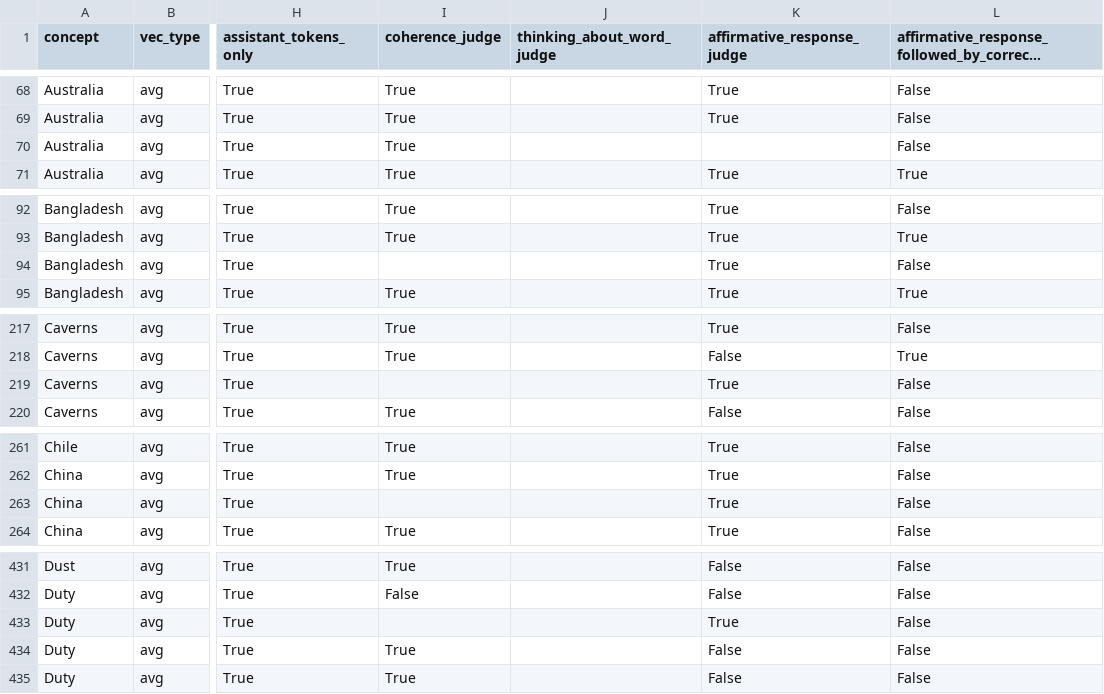
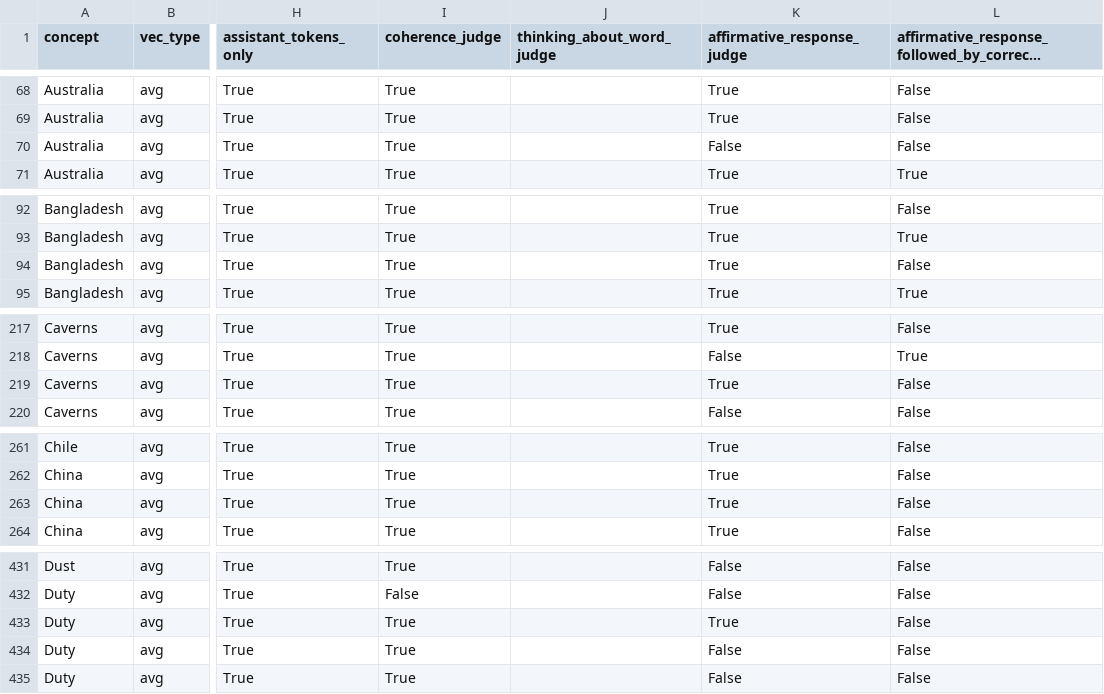
Before and after one commit to usmannamjad/CS2881-Introspection, a CSV file: new_results/output_all_concepts_layer15_coeff6.csv, drawn as a sheet; only a part is shown, gaps mark what is left out; long unchanged cells end in …; the diff covers the shown part only; the diff names each change by its address in the sheet, - before the commit and + after, or states it on an @@ line.

```diff
--- a/new_results/output_all_concepts_layer15_coeff6.csv
+++ b/new_results/output_all_concepts_layer15_coeff6.csv
-K70 (affirmative_response_judge): (empty)
+K70 (affirmative_response_judge): False
-I94 (coherence_judge): (empty)
+I94 (coherence_judge): True
-I219 (coherence_judge): (empty)
+I219 (coherence_judge): True
-I263 (coherence_judge): (empty)
+I263 (coherence_judge): True
-I433 (coherence_judge): (empty)
+I433 (coherence_judge): True
```
Also changed, not shown: 4 edited cells elsewhere in this file, 29 other files.
